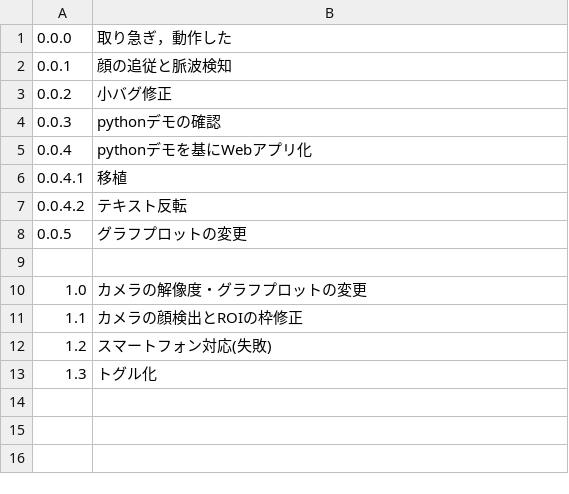
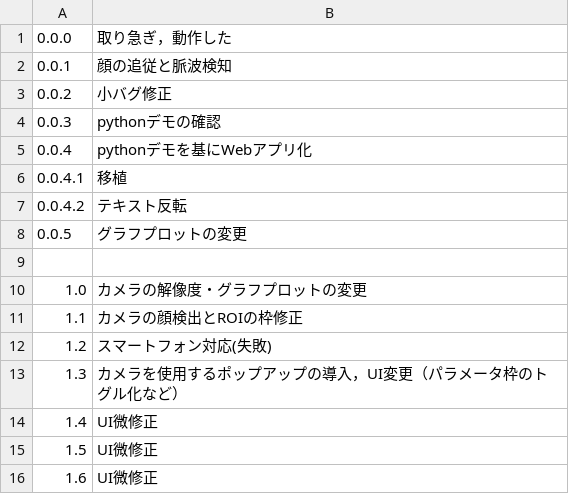
Before and after one commit to sakamo-bnn/face-rppg-web, a CSV file: archive/archive.csv, drawn as a sheet.

Commit message:
UI微修正

```diff
--- a/archive/archive.csv
+++ b/archive/archive.csv
@@ -12,2 +12,5 @@
 1.2,スマートフォン対応(失敗)
-1.3,トグル化
+1.3,カメラを使用するポップアップの導入，UI変更（パラメータ枠のトグル化など）
+1.4,UI微修正
+1.5,UI微修正
+1.6,UI微修正
```
Also changed, not shown: 24 other files.
